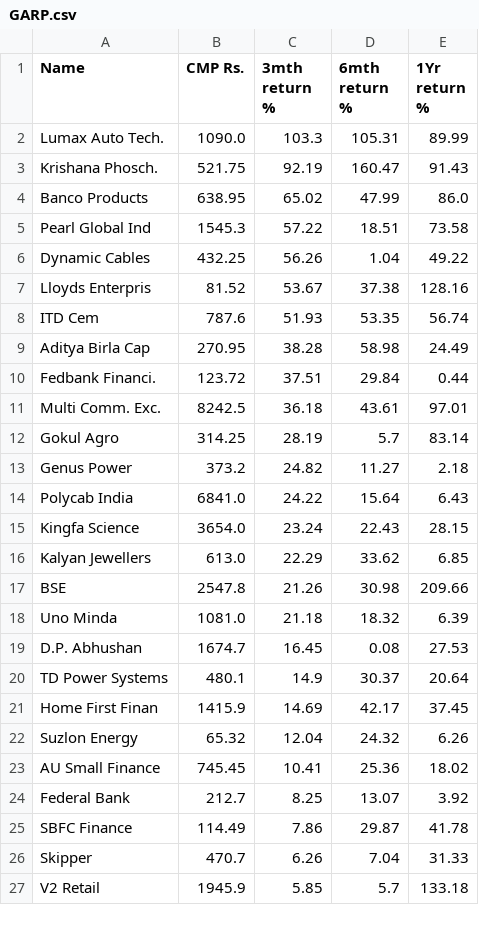
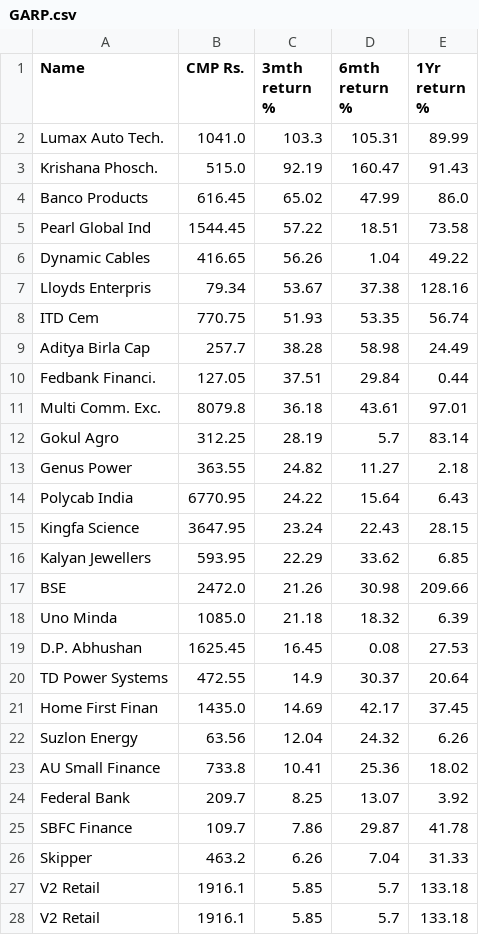
Before and after one commit to misterdas/garp, a CSV file: GARP.csv, drawn as a sheet; only a part is shown; the diff covers the shown part only.

```diff
--- a/GARP.csv
+++ b/GARP.csv
@@ -1,27 +1,28 @@
 Name,CMP  Rs.,3mth return  %,6mth return  %,1Yr return  %
-Lumax Auto Tech.,1090.0,103.3,105.31,89.99
-Krishana Phosch.,521.75,92.19,160.47,91.43
-Banco Products,638.95,65.02,47.99,86.0
-Pearl Global Ind,1545.3,57.22,18.51,73.58
-Dynamic Cables,432.25,56.26,1.04,49.22
-Lloyds Enterpris,81.52,53.67,37.38,128.16
-ITD Cem,787.6,51.93,53.35,56.74
-Aditya Birla Cap,270.95,38.28,58.98,24.49
-Fedbank Financi.,123.72,37.51,29.84,0.44
-Multi Comm. Exc.,8242.5,36.18,43.61,97.01
-Gokul Agro,314.25,28.19,5.7,83.14
-Genus Power,373.2,24.82,11.27,2.18
-Polycab India,6841.0,24.22,15.64,6.43
-Kingfa Science,3654.0,23.24,22.43,28.15
-Kalyan Jewellers,613.0,22.29,33.62,6.85
-BSE,2547.8,21.26,30.98,209.66
-Uno Minda,1081.0,21.18,18.32,6.39
-D.P. Abhushan,1674.7,16.45,0.08,27.53
-TD Power Systems,480.1,14.9,30.37,20.64
-Home First Finan,1415.9,14.69,42.17,37.45
-Suzlon Energy,65.32,12.04,24.32,6.26
-AU Small Finance,745.45,10.41,25.36,18.02
-Federal Bank,212.7,8.25,13.07,3.92
-SBFC Finance,114.49,7.86,29.87,41.78
-Skipper,470.7,6.26,7.04,31.33
-V2 Retail,1945.9,5.85,5.7,133.18
+Lumax Auto Tech.,1041.0,103.3,105.31,89.99
+Krishana Phosch.,515.0,92.19,160.47,91.43
+Banco Products,616.45,65.02,47.99,86.0
+Pearl Global Ind,1544.45,57.22,18.51,73.58
+Dynamic Cables,416.65,56.26,1.04,49.22
+Lloyds Enterpris,79.34,53.67,37.38,128.16
+ITD Cem,770.75,51.93,53.35,56.74
+Aditya Birla Cap,257.7,38.28,58.98,24.49
+Fedbank Financi.,127.05,37.51,29.84,0.44
+Multi Comm. Exc.,8079.8,36.18,43.61,97.01
+Gokul Agro,312.25,28.19,5.7,83.14
+Genus Power,363.55,24.82,11.27,2.18
+Polycab India,6770.95,24.22,15.64,6.43
+Kingfa Science,3647.95,23.24,22.43,28.15
+Kalyan Jewellers,593.95,22.29,33.62,6.85
+BSE,2472.0,21.26,30.98,209.66
+Uno Minda,1085.0,21.18,18.32,6.39
+D.P. Abhushan,1625.45,16.45,0.08,27.53
+TD Power Systems,472.55,14.9,30.37,20.64
+Home First Finan,1435.0,14.69,42.17,37.45
+Suzlon Energy,63.56,12.04,24.32,6.26
+AU Small Finance,733.8,10.41,25.36,18.02
+Federal Bank,209.7,8.25,13.07,3.92
+SBFC Finance,109.7,7.86,29.87,41.78
+Skipper,463.2,6.26,7.04,31.33
+V2 Retail,1916.1,5.85,5.7,133.18
+V2 Retail,1916.1,5.85,5.7,133.18
```
Also changed, not shown: 1 added row and 4 edited cells elsewhere in this file, GARP_prev.csv, 1 other file.
